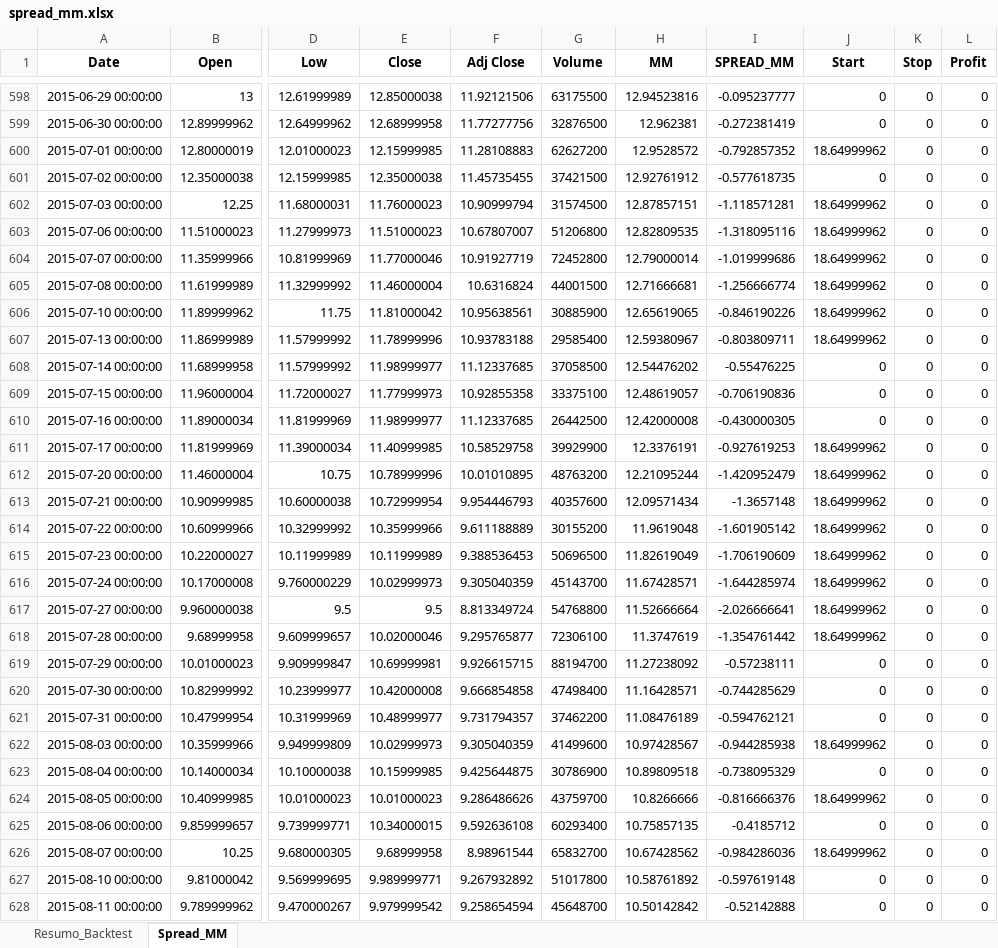
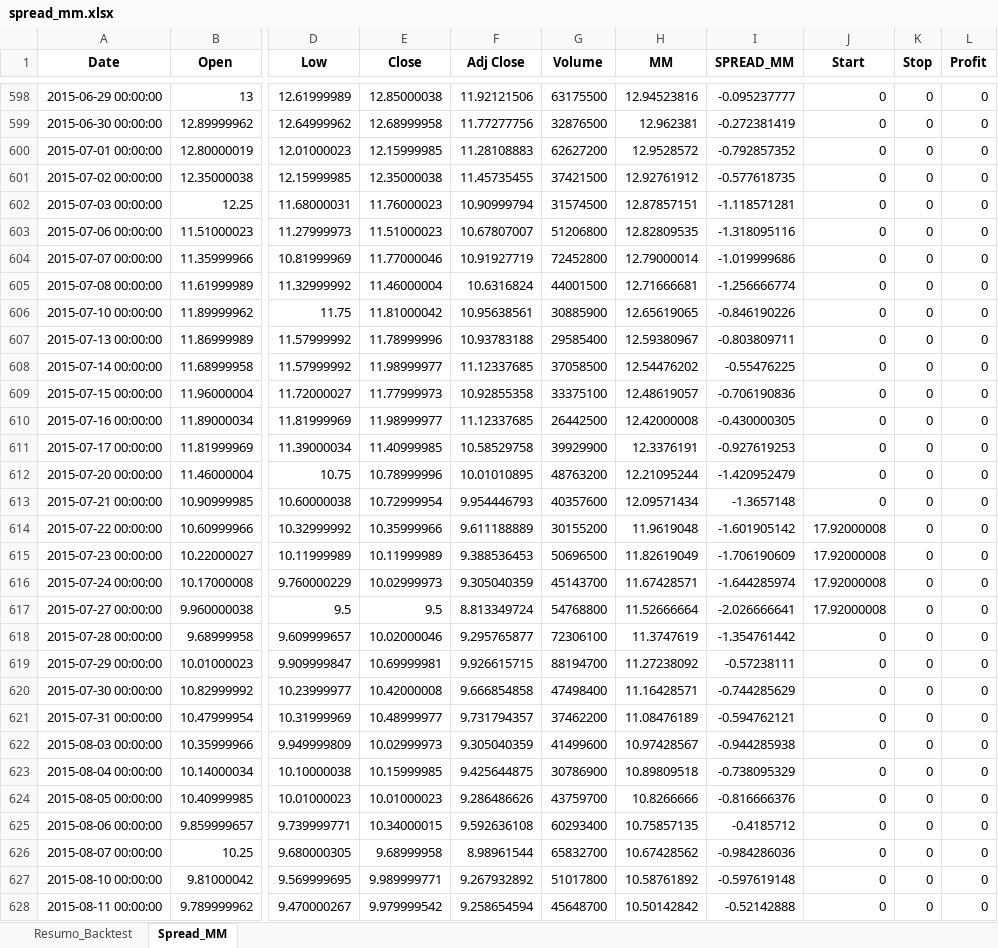
Before and after one commit to brunogdealmeida/acoes-b3-estrategia-media-movel, an Excel workbook: spread_mm.xlsx, sheet Spread_MM, drawn as a sheet; only a part is shown, gaps mark what is left out; values as stored, in another font and other column widths than the file's, no borders; the diff covers the shown part only; the diff names each change by its address in the sheet, - before the commit and + after, or states it on an @@ line.

```diff
--- a/spread_mm.xlsx (sheet Spread_MM)
+++ b/spread_mm.xlsx (sheet Spread_MM)
-J600 (Start): 18.64999962
+J600 (Start): 0
-J602:J607 (Start): 18.64999962
+J602:J607 (Start): 0
-J611:J613 (Start): 18.64999962
+J611:J613 (Start): 0
-J614:J617 (Start): 18.64999962
+J614:J617 (Start): 17.92000008
-J618 (Start): 18.64999962
+J618 (Start): 0
-J622 (Start): 18.64999962
+J622 (Start): 0
-J624 (Start): 18.64999962
+J624 (Start): 0
-J626 (Start): 18.64999962
+J626 (Start): 0
```
Also changed, not shown: 461 edited cells elsewhere in this sheet, sheet Resumo_Backtest, 1 other file.
